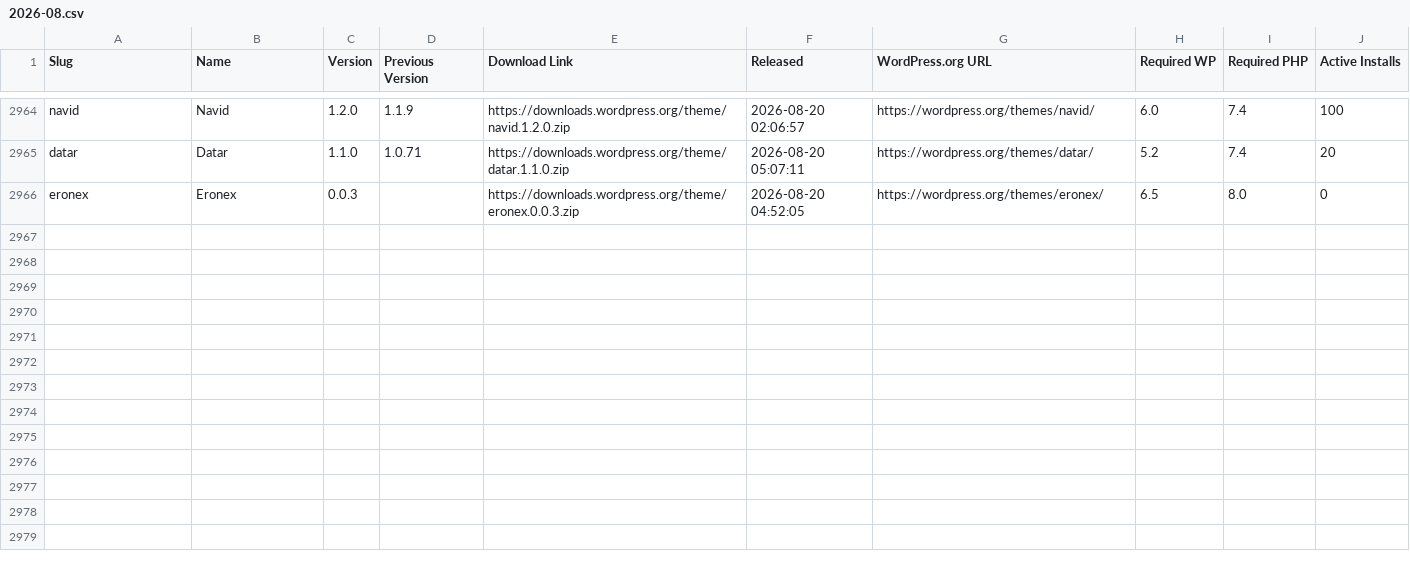
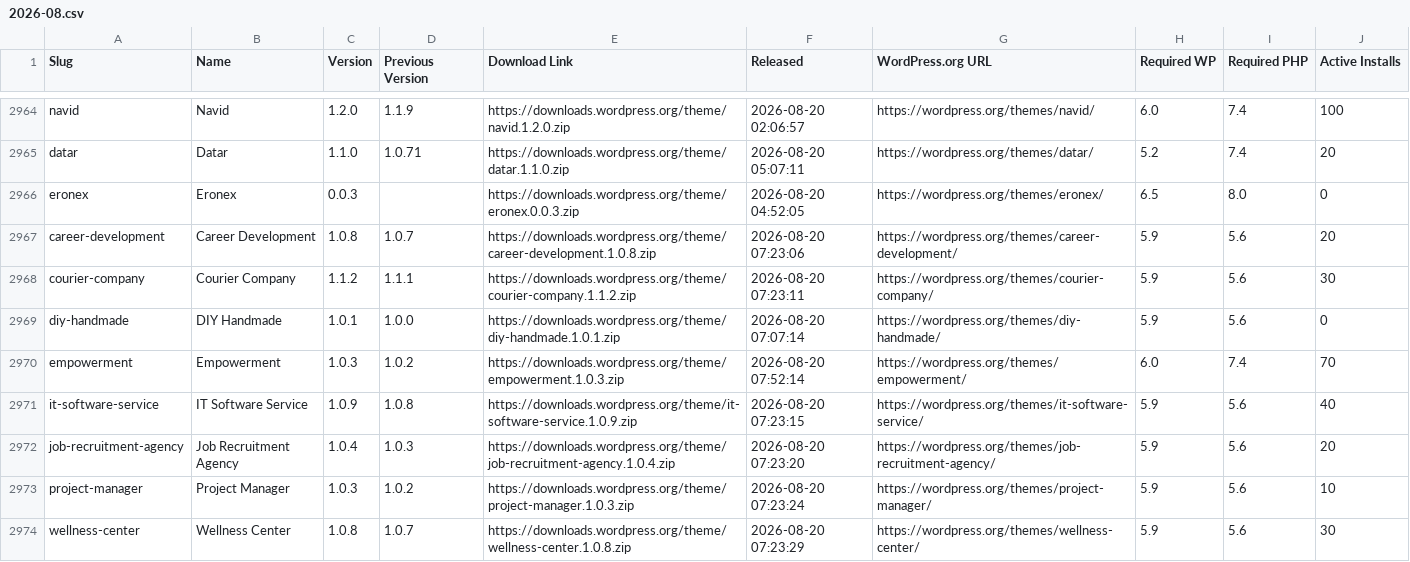
Before and after one commit to dd32/wp-public-data, a CSV file: releases/themes/2026-08.csv, drawn as a sheet; only a part is shown, gaps mark what is left out.

```diff
--- a/releases/themes/2026-08.csv
+++ b/releases/themes/2026-08.csv
@@ -2966 +2966,9 @@ datar,Datar,1.1.0,1.0.71,https://downloads.wordpress.org/theme/datar.1.1.0.zip,"
 eronex,Eronex,0.0.3,,https://downloads.wordpress.org/theme/eronex.0.0.3.zip,"2026-08-20 04:52:05",https://wordpress.org/themes/eronex/,6.5,8.0,0
+career-development,"Career Development",1.0.8,1.0.7,https://downloads.wordpress.org/theme/career-development.1.0.8.zip,"2026-08-20 07:23:06",https://wordpress.org/themes/career-development/,5.9,5.6,20
+courier-company,"Courier Company",1.1.2,1.1.1,https://downloads.wordpress.org/theme/courier-company.1.1.2.zip,"2026-08-20 07:23:11",https://wordpress.org/themes/courier-company/,5.9,5.6,30
+diy-handmade,"DIY Handmade",1.0.1,1.0.0,https://downloads.wordpress.org/theme/diy-handmade.1.0.1.zip,"2026-08-20 07:07:14",https://wordpress.org/themes/diy-handmade/,5.9,5.6,0
+empowerment,Empowerment,1.0.3,1.0.2,https://downloads.wordpress.org/theme/empowerment.1.0.3.zip,"2026-08-20 07:52:14",https://wordpress.org/themes/empowerment/,6.0,7.4,70
+it-software-service,"IT Software Service",1.0.9,1.0.8,https://downloads.wordpress.org/theme/it-software-service.1.0.9.zip,"2026-08-20 07:23:15",https://wordpress.org/themes/it-software-service/,5.9,5.6,40
+job-recruitment-agency,"Job Recruitment Agency",1.0.4,1.0.3,https://downloads.wordpress.org/theme/job-recruitment-agency.1.0.4.zip,"2026-08-20 07:23:20",https://wordpress.org/themes/job-recruitment-agency/,5.9,5.6,20
+project-manager,"Project Manager",1.0.3,1.0.2,https://downloads.wordpress.org/theme/project-manager.1.0.3.zip,"2026-08-20 07:23:24",https://wordpress.org/themes/project-manager/,5.9,5.6,10
+wellness-center,"Wellness Center",1.0.8,1.0.7,https://downloads.wordpress.org/theme/wellness-center.1.0.8.zip,"2026-08-20 07:23:29",https://wordpress.org/themes/wellness-center/,5.9,5.6,30
```
Also changed, not shown: 23 other files.
